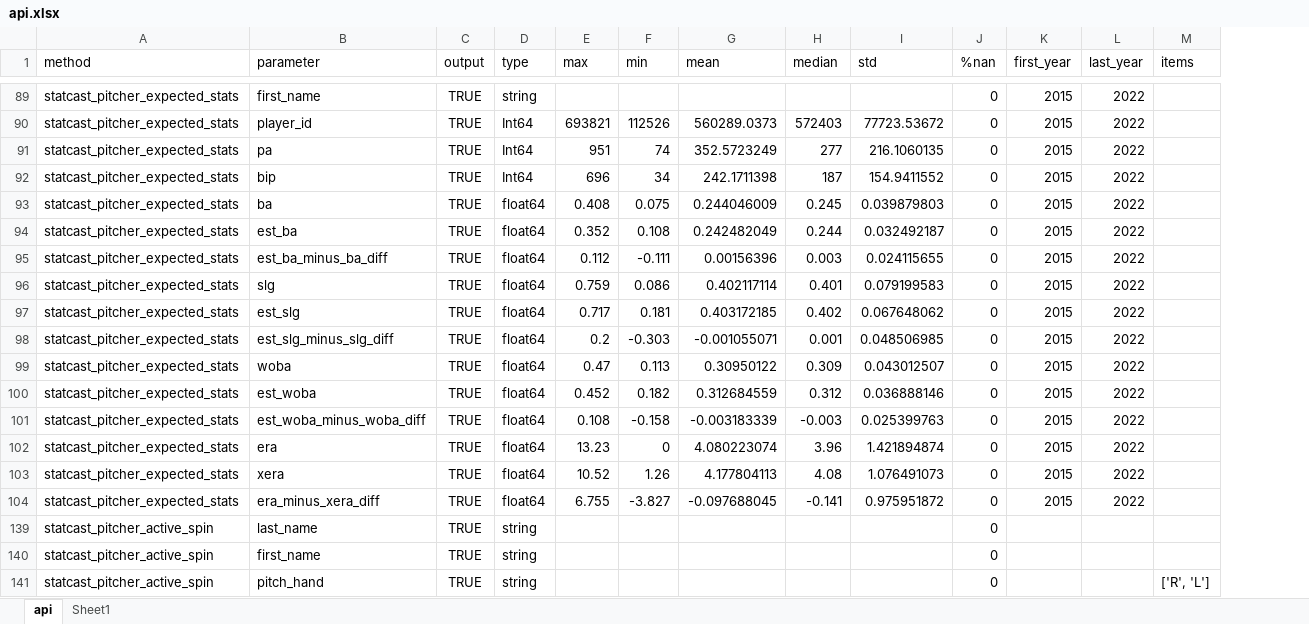
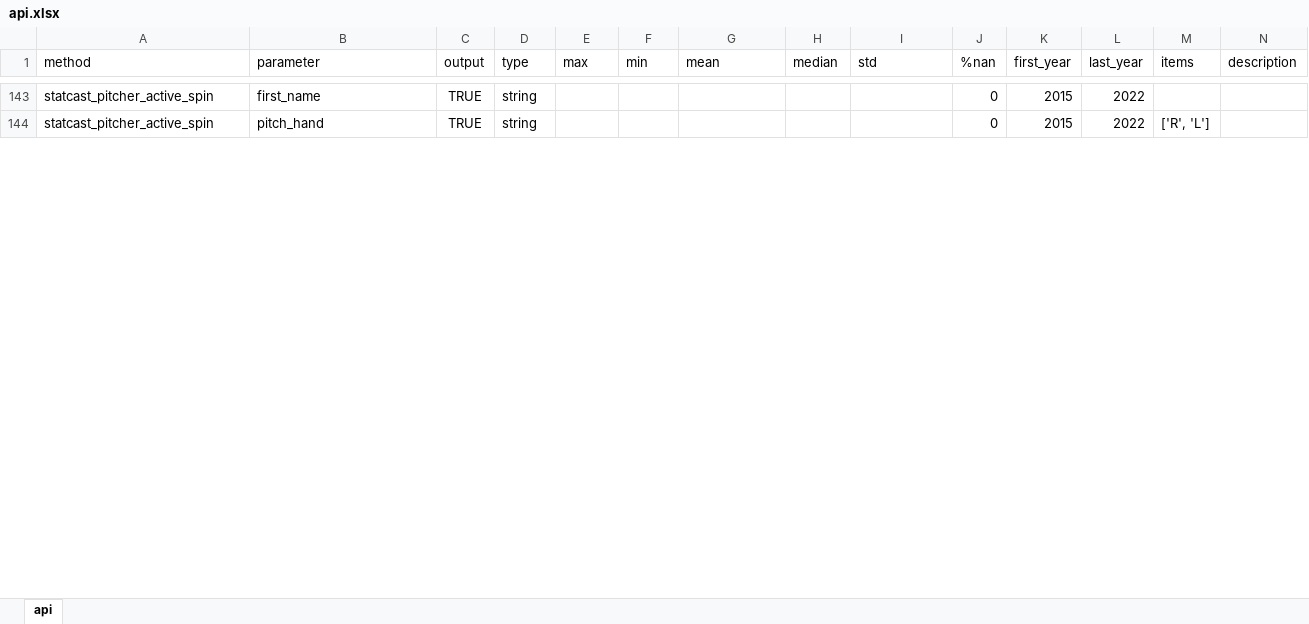
Before and after one commit to yohnk/baseball, an Excel workbook: data/csv/api.xlsx, sheet api, drawn as a sheet; only a part is shown, gaps mark what is left out; values as stored, in another font and other column widths than the file's, no borders; removed rows and columns are numbered as before the commit, all else as after; the diff covers the shown part only; the diff names each change by its address in the sheet, - before the commit and + after, or states it on an @@ line.

```diff
--- a/data/csv/api.xlsx (sheet api)
+++ b/data/csv/api.xlsx (sheet api)
-sheet tab: Sheet1
+column N (description), empty
-A143 (method): statcast_pitcher_expected_stats
+A143 (method): statcast_pitcher_active_spin
@@ row 90 hidden: statcast_pitcher_expected_stats | player_id | TRUE | Int64 | 693821 | 112526 | 560289.0373 | 572403 | 77723.53672 | 0 | 2015 | 2022 @@
@@ row 91 hidden: statcast_pitcher_expected_stats | pa | TRUE | Int64 | 951 | 74 | 352.5723249 | 277 | 216.1060135 | 0 | 2015 | 2022 @@
@@ row 92 hidden: statcast_pitcher_expected_stats | bip | TRUE | Int64 | 696 | 34 | 242.1711398 | 187 | 154.9411552 | 0 | 2015 | 2022 @@
@@ row 93 hidden: statcast_pitcher_expected_stats | ba | TRUE | float64 | 0.408 | 0.075 | 0.244046009 | 0.245 | 0.039879803 | 0 | 2015 | 2022 @@
@@ row 94 hidden: statcast_pitcher_expected_stats | est_ba | TRUE | float64 | 0.352 | 0.108 | 0.242482049 | 0.244 | 0.032492187 | 0 | 2015 | 2022 @@
@@ row 95 hidden: statcast_pitcher_expected_stats | est_ba_minus_ba_diff | TRUE | float64 | 0.112 | -0.111 | 0.00156396 | 0.003 | 0.024115655 | 0 | 2015 | 2022 @@
@@ row 96 hidden: statcast_pitcher_expected_stats | slg | TRUE | float64 | 0.759 | 0.086 | 0.402117114 | 0.401 | 0.079199583 | 0 | 2015 | 2022 @@
@@ row 97 hidden: statcast_pitcher_expected_stats | est_slg | TRUE | float64 | 0.717 | 0.181 | 0.403172185 | 0.402 | 0.067648062 | 0 | 2015 | 2022 @@
@@ row 98 hidden: statcast_pitcher_expected_stats | est_slg_minus_slg_diff | TRUE | float64 | 0.2 | -0.303 | -0.001055071 | 0.001 | 0.048506985 | 0 | 2015 | 2022 @@
@@ row 99 hidden: statcast_pitcher_expected_stats | woba | TRUE | float64 | 0.47 | 0.113 | 0.30950122 | 0.309 | 0.043012507 | 0 | 2015 | 2022 @@
@@ row 100 hidden: statcast_pitcher_expected_stats | est_woba | TRUE | float64 | 0.452 | 0.182 | 0.312684559 | 0.312 | 0.036888146 | 0 | 2015 | 2022 @@
@@ row 101 hidden: statcast_pitcher_expected_stats | est_woba_minus_woba_diff | TRUE | float64 | 0.108 | -0.158 | -0.003183339 | -0.003 | 0.025399763 | 0 | 2015 | 2022 @@
@@ row 102 hidden: statcast_pitcher_expected_stats | era | TRUE | float64 | 13.23 | 0 | 4.080223074 | 3.96 | 1.421894874 | 0 | 2015 | 2022 @@
@@ row 103 hidden: statcast_pitcher_expected_stats | xera | TRUE | float64 | 10.52 | 1.26 | 4.177804113 | 4.08 | 1.076491073 | 0 | 2015 | 2022 @@
@@ row 104 hidden: statcast_pitcher_expected_stats | era_minus_xera_diff | TRUE | float64 | 6.755 | -3.827 | -0.097688045 | -0.141 | 0.975951872 | 0 | 2015 | 2022 @@
-row 139: statcast_pitcher_active_spin | last_name | TRUE | string |  |  |  |  |  | 0
-row 140: statcast_pitcher_active_spin | first_name | TRUE | string |  |  |  |  |  | 0
-K144 (first_year): (empty)
+K144 (first_year): 2015
-L144 (last_year): (empty)
+L144 (last_year): 2022
```
Also changed, not shown: 3 added rows, 22 removed rows, 28 hidden or unhidden rows and 33 edited cells elsewhere in this sheet, hidden cells, 12 other files.
